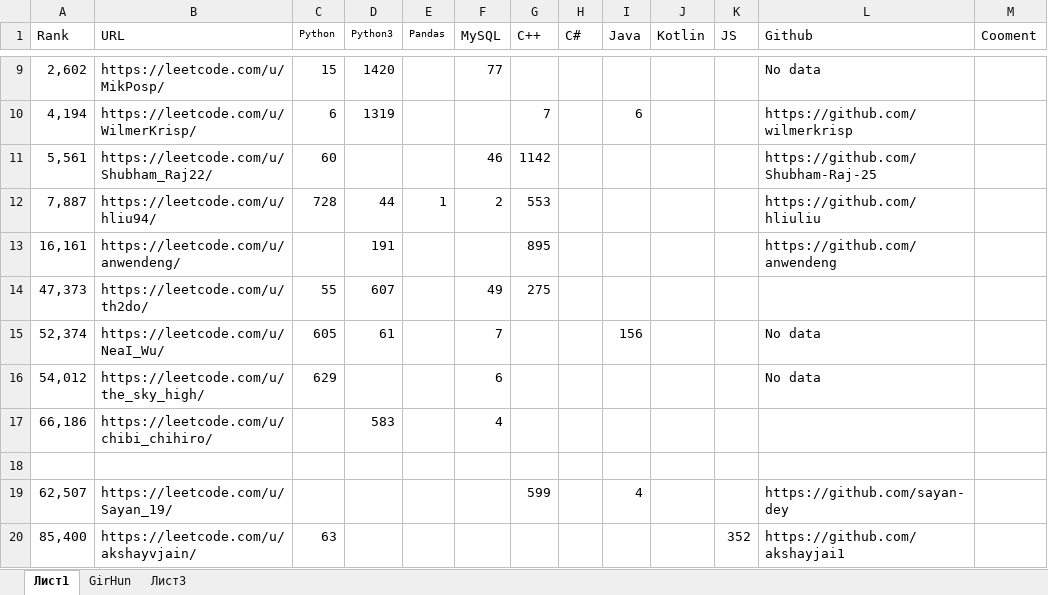
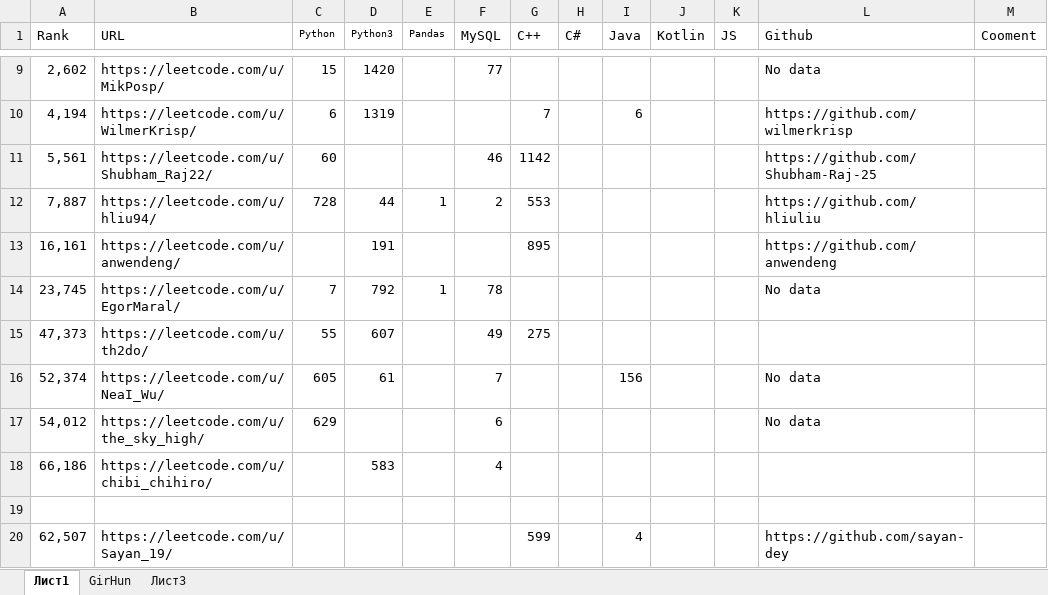
Before and after one commit to ivgnk/Pyton-Codewars-Leetcode, an Excel workbook: Leetcode/!!!best_leetcoders.xlsx, sheet Лист1, drawn as a sheet; only a part is shown, gaps mark what is left out; the shorter side is filled out with more unchanged rows; values as stored, in another font and other column widths than the file's, no borders; the diff names each change by its address in the sheet, - before the commit and + after, or states it on an @@ line.

Commit message:
17-09-2024

```diff
--- a/Leetcode/!!!best_leetcoders.xlsx (sheet Лист1)
+++ b/Leetcode/!!!best_leetcoders.xlsx (sheet Лист1)
+row 14: 23,745 | https://leetcode.com/u/EgorMaral/ | 7 | 792 | 1 | 78 |  |  |  |  |  | No data
```
